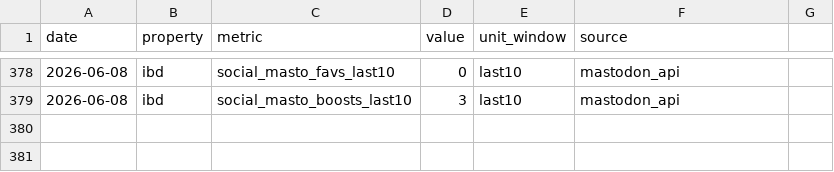
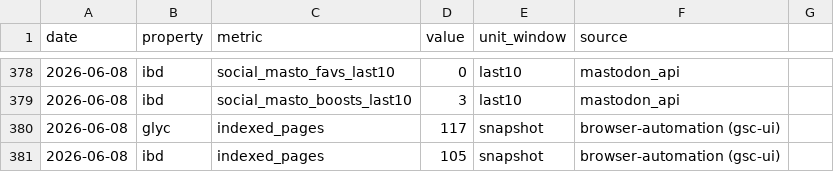
Before and after one commit to cobenrogers/bennernet-marketing, a CSV file: data/metrics_history.csv, drawn as a sheet; only a part is shown, gaps mark what is left out.

Commit message:
data: indexed_pages 2026-06-08 (Glyc=117, IBD=105)

```diff
--- a/data/metrics_history.csv
+++ b/data/metrics_history.csv
@@ -379 +379,3 @@ date,property,metric,value,unit_window,source
 2026-06-08,ibd,social_masto_boosts_last10,3,last10,mastodon_api
+2026-06-08,glyc,indexed_pages,117,snapshot,browser-automation (gsc-ui)
+2026-06-08,ibd,indexed_pages,105,snapshot,browser-automation (gsc-ui)
```
